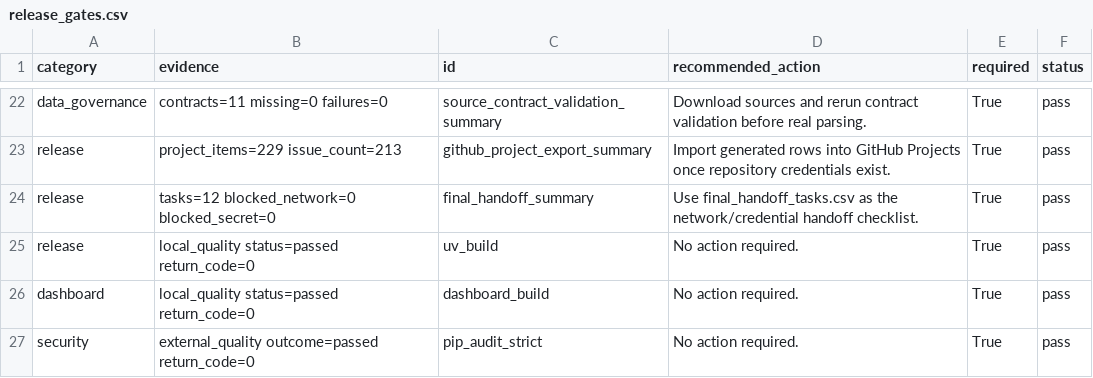
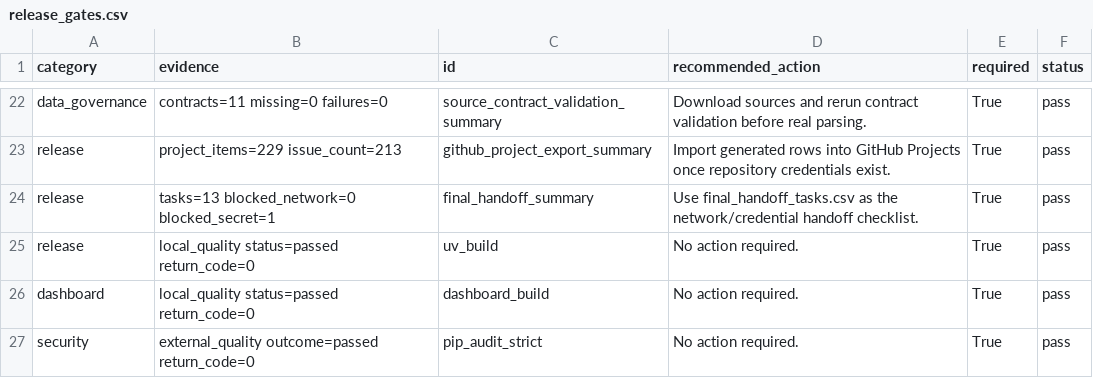
Before and after one commit to edithatogo/reimbursement-atlas, a CSV file: apps/dashboard/public/data/release_gates.csv, drawn as a sheet; only a part is shown, gaps mark what is left out.

```diff
--- a/apps/dashboard/public/data/release_gates.csv
+++ b/apps/dashboard/public/data/release_gates.csv
@@ -23,3 +23,3 @@ data_governance,contracts=11 missing=0 failures=0,source_contract_validation_sum
 release,project_items=229 issue_count=213,github_project_export_summary,Import generated rows into GitHub Projects once repository credentials exist.,True,pass
-release,tasks=12 blocked_network=0 blocked_secret=0,final_handoff_summary,Use final_handoff_tasks.csv as the network/credential handoff checklist.,True,pass
+release,tasks=13 blocked_network=0 blocked_secret=1,final_handoff_summary,Use final_handoff_tasks.csv as the network/credential handoff checklist.,True,pass
 release,local_quality status=passed return_code=0,uv_build,No action required.,True,pass
```
Also changed, not shown: apps/dashboard/public/data/final_handoff_tasks.csv, data/derived/final_handoff/final_handoff_tasks.csv, 19 other files.
